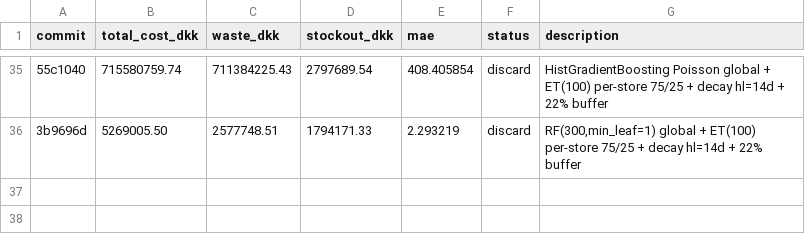
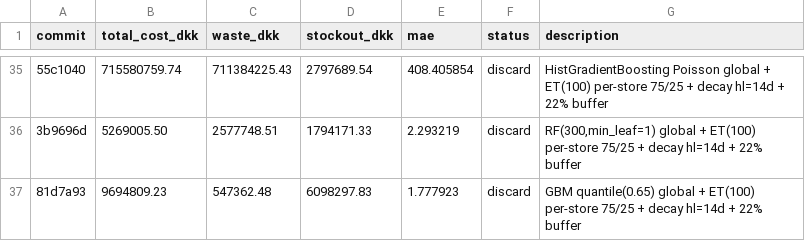
Before and after one commit to mabdelmagid-sketch/DIH-X-AUC-Hackathon, a TSV file: FlowPOS/services/forecasting/autoresearch/results.tsv, drawn as a sheet; only a part is shown, gaps mark what is left out; the diff names each change by its address in the sheet, - before the commit and + after, or states it on an @@ line.

Commit message:
chore: update results.tsv

```diff
--- a/FlowPOS/services/forecasting/autoresearch/results.tsv
+++ b/FlowPOS/services/forecasting/autoresearch/results.tsv
+row 37: 81d7a93 | 9694809.23 | 547362.48 | 6098297.83 | 1.777923 | discard | GBM quantile(0.65) global + ET(100) per-store 75/25 + decay hl=14d + 22% buffer
```
